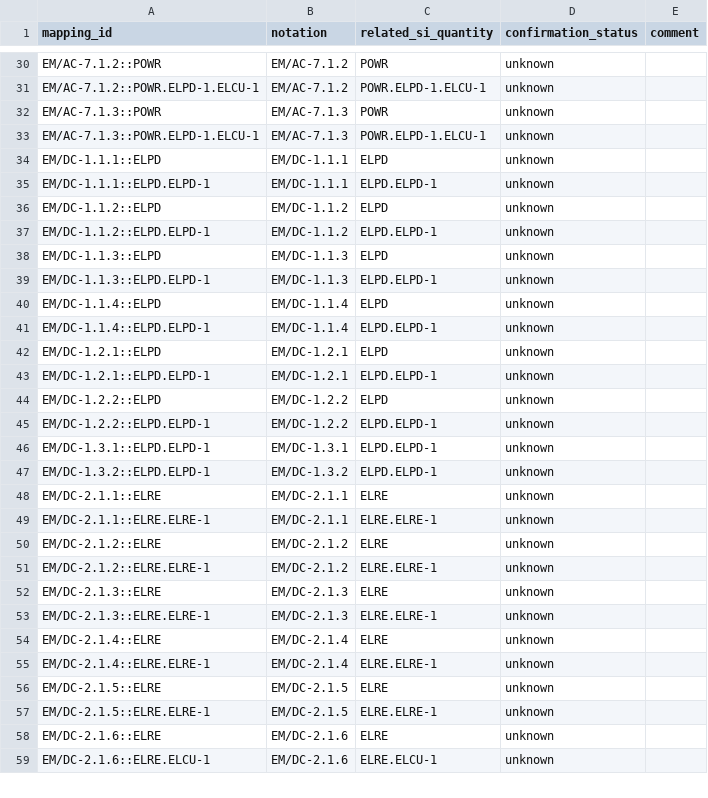
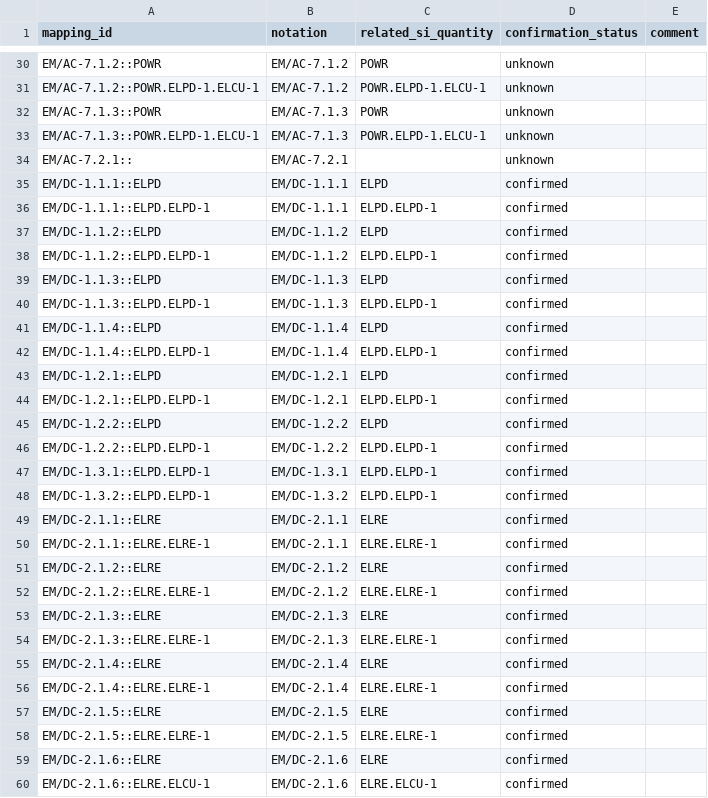
Before and after one commit to Crparedes/service_category_mapping, a CSV file: annotations/EM_annotations.csv, drawn as a sheet; only a part is shown, gaps mark what is left out; the diff covers the shown part only.

Commit message:
working on EM mapping

```diff
--- a/annotations/EM_annotations.csv
+++ b/annotations/EM_annotations.csv
@@ -33,27 +33,28 @@ EM/AC-7.1.3::POWR,EM/AC-7.1.3,POWR,unknown,
 EM/AC-7.1.3::POWR.ELPD-1.ELCU-1,EM/AC-7.1.3,POWR.ELPD-1.ELCU-1,unknown,
-EM/DC-1.1.1::ELPD,EM/DC-1.1.1,ELPD,unknown,
-EM/DC-1.1.1::ELPD.ELPD-1,EM/DC-1.1.1,ELPD.ELPD-1,unknown,
-EM/DC-1.1.2::ELPD,EM/DC-1.1.2,ELPD,unknown,
-EM/DC-1.1.2::ELPD.ELPD-1,EM/DC-1.1.2,ELPD.ELPD-1,unknown,
-EM/DC-1.1.3::ELPD,EM/DC-1.1.3,ELPD,unknown,
-EM/DC-1.1.3::ELPD.ELPD-1,EM/DC-1.1.3,ELPD.ELPD-1,unknown,
-EM/DC-1.1.4::ELPD,EM/DC-1.1.4,ELPD,unknown,
-EM/DC-1.1.4::ELPD.ELPD-1,EM/DC-1.1.4,ELPD.ELPD-1,unknown,
-EM/DC-1.2.1::ELPD,EM/DC-1.2.1,ELPD,unknown,
-EM/DC-1.2.1::ELPD.ELPD-1,EM/DC-1.2.1,ELPD.ELPD-1,unknown,
-EM/DC-1.2.2::ELPD,EM/DC-1.2.2,ELPD,unknown,
-EM/DC-1.2.2::ELPD.ELPD-1,EM/DC-1.2.2,ELPD.ELPD-1,unknown,
-EM/DC-1.3.1::ELPD.ELPD-1,EM/DC-1.3.1,ELPD.ELPD-1,unknown,
-EM/DC-1.3.2::ELPD.ELPD-1,EM/DC-1.3.2,ELPD.ELPD-1,unknown,
-EM/DC-2.1.1::ELRE,EM/DC-2.1.1,ELRE,unknown,
-EM/DC-2.1.1::ELRE.ELRE-1,EM/DC-2.1.1,ELRE.ELRE-1,unknown,
-EM/DC-2.1.2::ELRE,EM/DC-2.1.2,ELRE,unknown,
-EM/DC-2.1.2::ELRE.ELRE-1,EM/DC-2.1.2,ELRE.ELRE-1,unknown,
-EM/DC-2.1.3::ELRE,EM/DC-2.1.3,ELRE,unknown,
-EM/DC-2.1.3::ELRE.ELRE-1,EM/DC-2.1.3,ELRE.ELRE-1,unknown,
-EM/DC-2.1.4::ELRE,EM/DC-2.1.4,ELRE,unknown,
-EM/DC-2.1.4::ELRE.ELRE-1,EM/DC-2.1.4,ELRE.ELRE-1,unknown,
-EM/DC-2.1.5::ELRE,EM/DC-2.1.5,ELRE,unknown,
-EM/DC-2.1.5::ELRE.ELRE-1,EM/DC-2.1.5,ELRE.ELRE-1,unknown,
-EM/DC-2.1.6::ELRE,EM/DC-2.1.6,ELRE,unknown,
-EM/DC-2.1.6::ELRE.ELCU-1,EM/DC-2.1.6,ELRE.ELCU-1,unknown,
+EM/AC-7.2.1::,EM/AC-7.2.1,,unknown,
+EM/DC-1.1.1::ELPD,EM/DC-1.1.1,ELPD,confirmed,
+EM/DC-1.1.1::ELPD.ELPD-1,EM/DC-1.1.1,ELPD.ELPD-1,confirmed,
+EM/DC-1.1.2::ELPD,EM/DC-1.1.2,ELPD,confirmed,
+EM/DC-1.1.2::ELPD.ELPD-1,EM/DC-1.1.2,ELPD.ELPD-1,confirmed,
+EM/DC-1.1.3::ELPD,EM/DC-1.1.3,ELPD,confirmed,
+EM/DC-1.1.3::ELPD.ELPD-1,EM/DC-1.1.3,ELPD.ELPD-1,confirmed,
+EM/DC-1.1.4::ELPD,EM/DC-1.1.4,ELPD,confirmed,
+EM/DC-1.1.4::ELPD.ELPD-1,EM/DC-1.1.4,ELPD.ELPD-1,confirmed,
+EM/DC-1.2.1::ELPD,EM/DC-1.2.1,ELPD,confirmed,
+EM/DC-1.2.1::ELPD.ELPD-1,EM/DC-1.2.1,ELPD.ELPD-1,confirmed,
+EM/DC-1.2.2::ELPD,EM/DC-1.2.2,ELPD,confirmed,
+EM/DC-1.2.2::ELPD.ELPD-1,EM/DC-1.2.2,ELPD.ELPD-1,confirmed,
+EM/DC-1.3.1::ELPD.ELPD-1,EM/DC-1.3.1,ELPD.ELPD-1,confirmed,
+EM/DC-1.3.2::ELPD.ELPD-1,EM/DC-1.3.2,ELPD.ELPD-1,confirmed,
+EM/DC-2.1.1::ELRE,EM/DC-2.1.1,ELRE,confirmed,
+EM/DC-2.1.1::ELRE.ELRE-1,EM/DC-2.1.1,ELRE.ELRE-1,confirmed,
+EM/DC-2.1.2::ELRE,EM/DC-2.1.2,ELRE,confirmed,
+EM/DC-2.1.2::ELRE.ELRE-1,EM/DC-2.1.2,ELRE.ELRE-1,confirmed,
+EM/DC-2.1.3::ELRE,EM/DC-2.1.3,ELRE,confirmed,
+EM/DC-2.1.3::ELRE.ELRE-1,EM/DC-2.1.3,ELRE.ELRE-1,confirmed,
+EM/DC-2.1.4::ELRE,EM/DC-2.1.4,ELRE,confirmed,
+EM/DC-2.1.4::ELRE.ELRE-1,EM/DC-2.1.4,ELRE.ELRE-1,confirmed,
+EM/DC-2.1.5::ELRE,EM/DC-2.1.5,ELRE,confirmed,
+EM/DC-2.1.5::ELRE.ELRE-1,EM/DC-2.1.5,ELRE.ELRE-1,confirmed,
+EM/DC-2.1.6::ELRE,EM/DC-2.1.6,ELRE,confirmed,
+EM/DC-2.1.6::ELRE.ELCU-1,EM/DC-2.1.6,ELRE.ELCU-1,confirmed,
```
Also changed, not shown: 19 added rows and 113 edited cells elsewhere in this file, annotations/L_annotations.csv, annotations/PR_annotations.csv, 9 other files.
